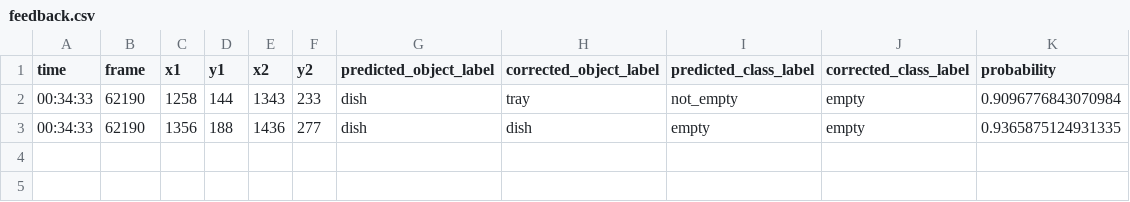
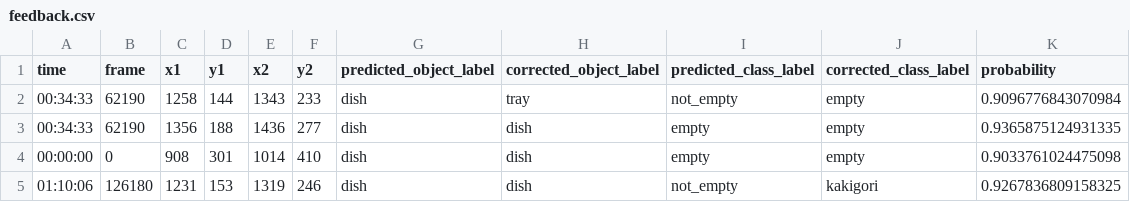
Before and after one commit to xuanhiep-dev/dispatch-vision-system, a CSV file: feedback_data/feedback.csv, drawn as a sheet.

```diff
--- a/feedback_data/feedback.csv
+++ b/feedback_data/feedback.csv
@@ -3 +3,3 @@ time,frame,x1,y1,x2,y2,predicted_object_label,corrected_object_label,predicted_c
 00:34:33,62190,1356,188,1436,277,dish,dish,empty,empty,0.9365875124931335
+00:00:00,0,908,301,1014,410,dish,dish,empty,empty,0.9033761024475098
+01:10:06,126180,1231,153,1319,246,dish,dish,not_empty,kakigori,0.9267836809158325
```
Also changed, not shown: 6 other files.
